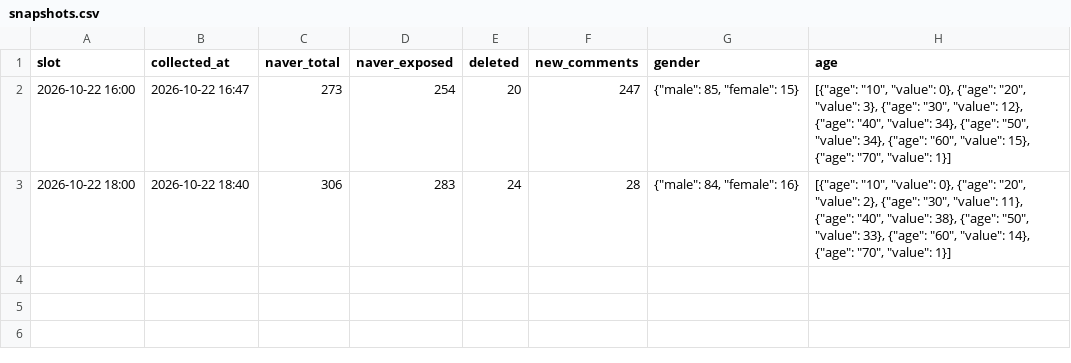
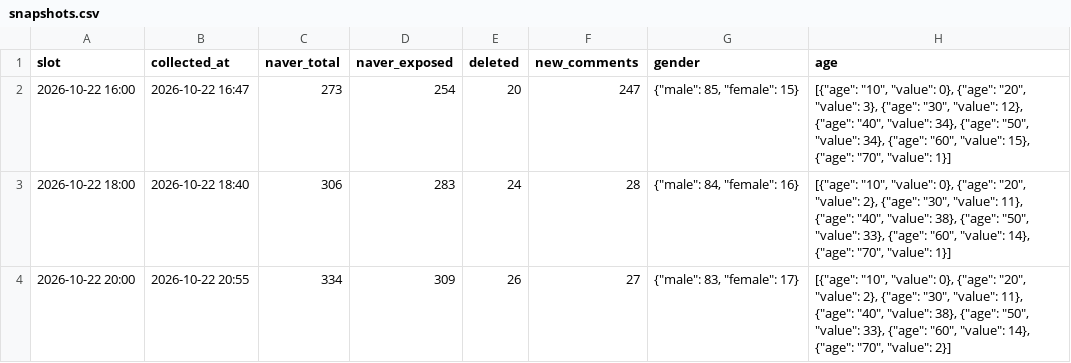
Before and after one commit to coatl47/news-comment-monitor, a CSV file: data/pension_marriage_20261022/snapshots.csv, drawn as a sheet.

```diff
--- a/data/pension_marriage_20261022/snapshots.csv
+++ b/data/pension_marriage_20261022/snapshots.csv
@@ -3 +3,2 @@
 2026-10-22 18:00,2026-10-22 18:40,306,283,24,28,"{""male"": 84, ""female"": 16}","[{""age"": ""10"", ""value"": 0}, {""age"": ""20"", ""value"": 2}, {""age"": ""30"", ""value"": 11}, {""age"": ""40"", ""value"": 38}, {""age"": ""50"", ""value"": 33}, {""age"": ""60"", ""value"": 14}, {""age"": ""70"", ""value"": 1}]"
+2026-10-22 20:00,2026-10-22 20:55,334,309,26,27,"{""male"": 83, ""female"": 17}","[{""age"": ""10"", ""value"": 0}, {""age"": ""20"", ""value"": 2}, {""age"": ""30"", ""value"": 11}, {""age"": ""40"", ""value"": 38}, {""age"": ""50"", ""value"": 33}, {""age"": ""60"", ""value"": 14}, {""age"": ""70"", ""value"": 2}]"
```
Also changed, not shown: 12 other files.
